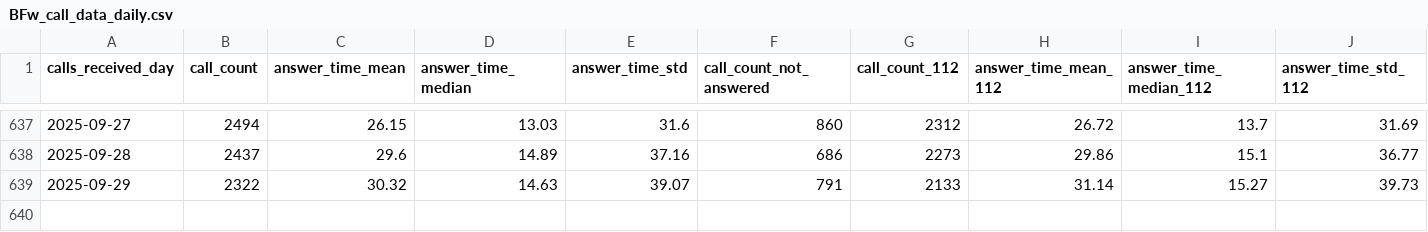
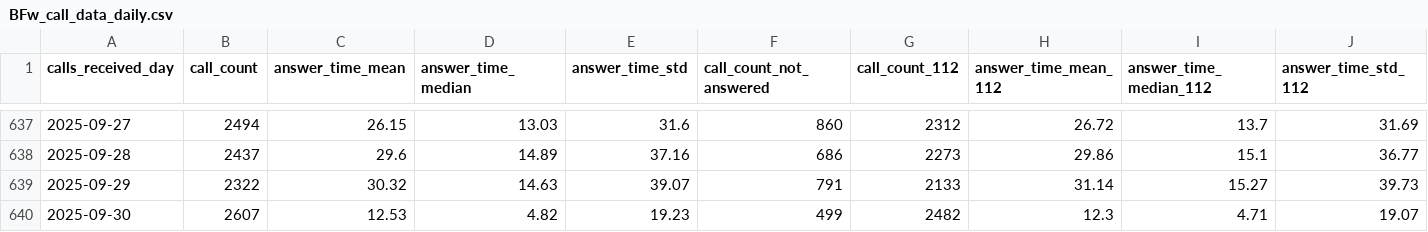
Before and after one commit to Berliner-Feuerwehr/BF-Open-Data, a CSV file: Datasets/Daily_Data/BFw_call_data_daily.csv, drawn as a sheet; only a part is shown, gaps mark what is left out; rows hold the shown columns only; the diff names each change by its address in the sheet, - before the commit and + after, or states it on an @@ line.

Commit message:
Automatic Daily Update

```diff
--- a/Datasets/Daily_Data/BFw_call_data_daily.csv
+++ b/Datasets/Daily_Data/BFw_call_data_daily.csv
+row 640: 2025-09-30 | 2607 | 12.53 | 4.82 | 19.23 | 499 | 2482 | 12.3 | 4.71 | 19.07
```
